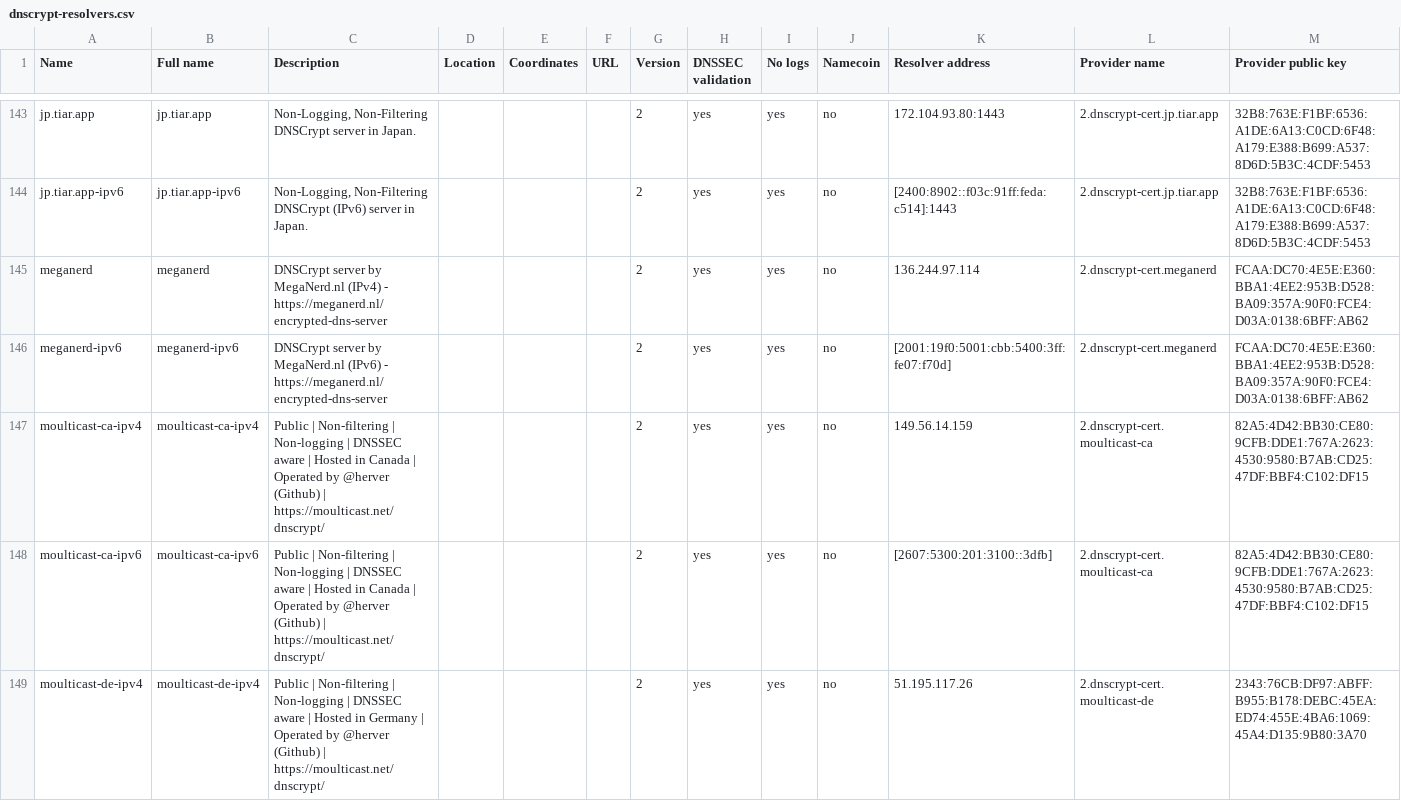
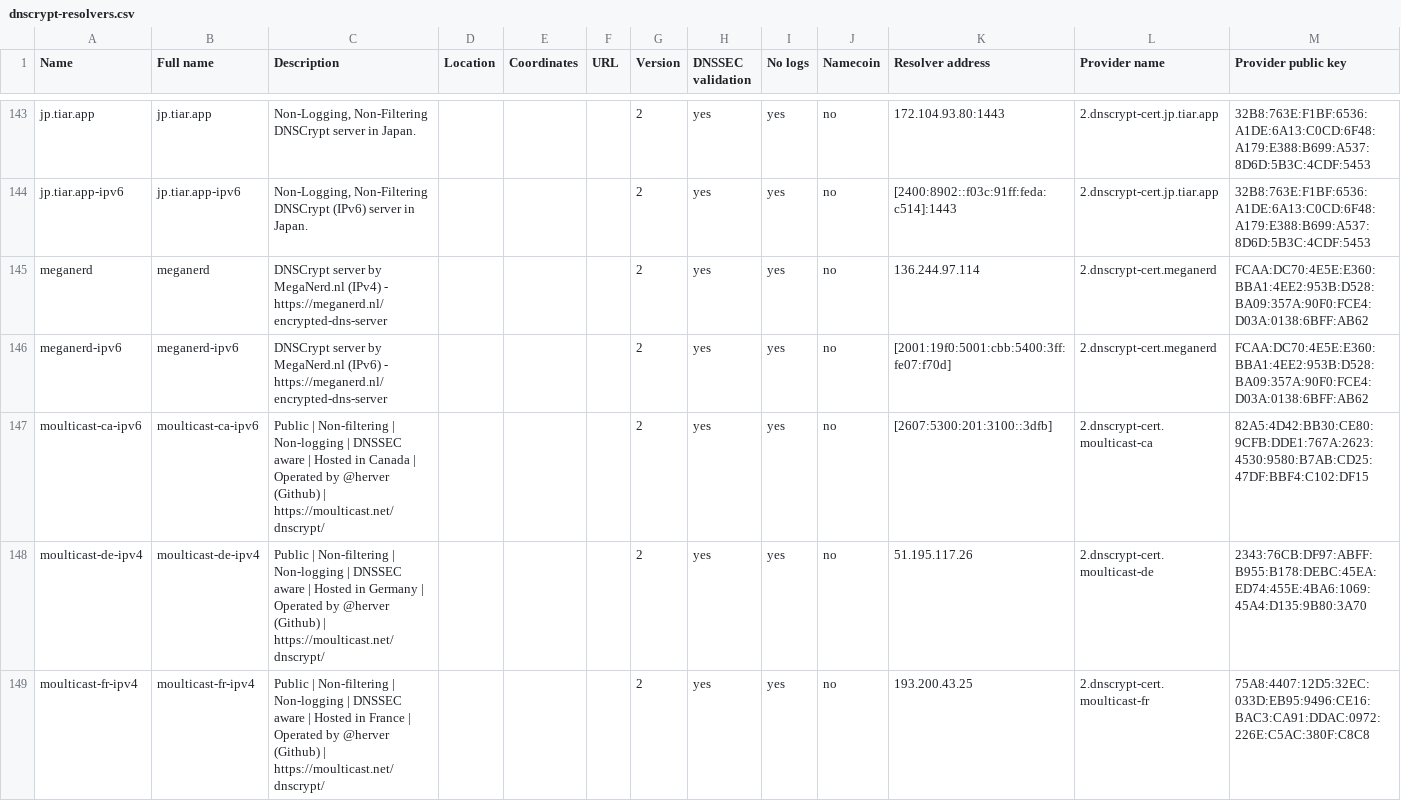
Before and after one commit to DNSCrypt/dnscrypt-resolvers, a CSV file: v1/dnscrypt-resolvers.csv, drawn as a sheet; only a part is shown, gaps mark what is left out; the shorter side is filled out with more unchanged rows; rows hold the shown columns only; the diff names each change by its address in the sheet, - before the commit and + after, or states it on an @@ line.

Commit message:
moulticast-ca-ipv4 -> connection refused

```diff
--- a/v1/dnscrypt-resolvers.csv
+++ b/v1/dnscrypt-resolvers.csv
-row 147: moulticast-ca-ipv4 | moulticast-ca-ipv4 | Public | Non-filtering | Non-logging | DNSSEC aware | Hosted in Canada | Operated by @herver (Github) | https://moulticast.net/dnscrypt/ |  |  |  | 2 | yes | yes | no | 149.56.14.159 | 2.dnscrypt-cert.moulticast-ca | 82A5:4D42:BB30:CE80:9CFB:DDE1:767A:2623:4530:9580:B7AB:CD25:47DF:BBF4:C102:DF15
```
Also changed, not shown: 5 other files.
